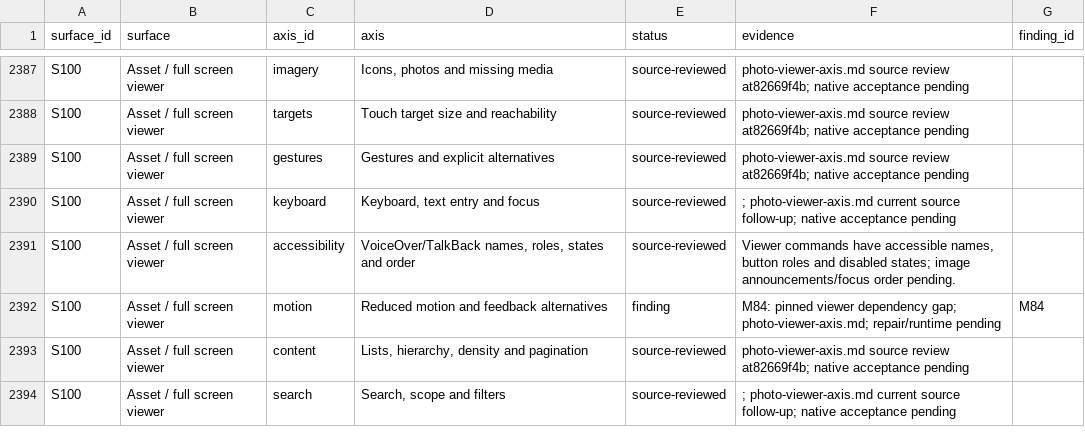
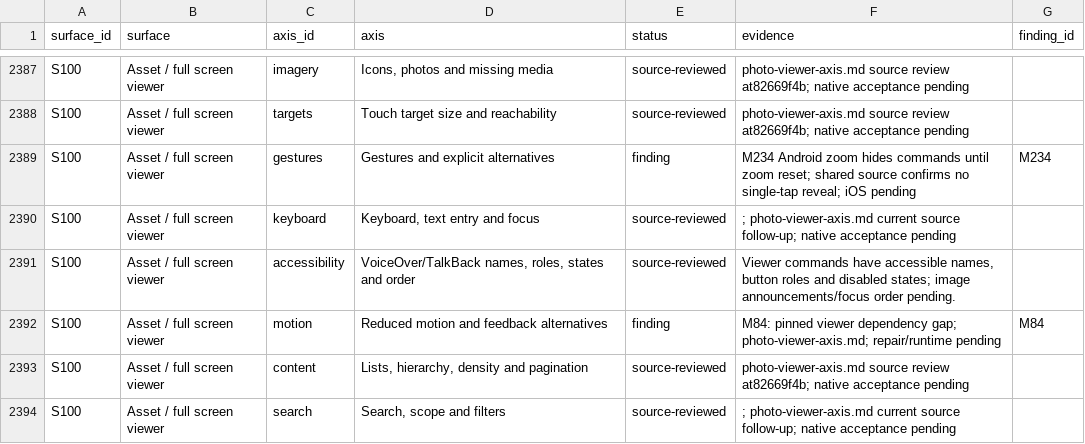
Before and after one commit to elsell/stuffstash, a CSV file: docs/reports/mobile-ui-remediation-2026-09-14/matrix.csv, drawn as a sheet; only a part is shown, gaps mark what is left out.

Commit message:
docs(mobile): specify photo controls independent of zoom

```diff
--- a/docs/reports/mobile-ui-remediation-2026-09-14/matrix.csv
+++ b/docs/reports/mobile-ui-remediation-2026-09-14/matrix.csv
@@ -2388,3 +2388,3 @@ S100,Asset / full screen viewer,imagery,"Icons, photos and missing media",source
 S100,Asset / full screen viewer,targets,Touch target size and reachability,source-reviewed,photo-viewer-axis.md source review at82669f4b; native acceptance pending,
-S100,Asset / full screen viewer,gestures,Gestures and explicit alternatives,source-reviewed,photo-viewer-axis.md source review at82669f4b; native acceptance pending,
+S100,Asset / full screen viewer,gestures,Gestures and explicit alternatives,finding,M234 Android zoom hides commands until zoom reset; shared source confirms no single-tap reveal; iOS pending,M234
 S100,Asset / full screen viewer,keyboard,"Keyboard, text entry and focus",source-reviewed,; photo-viewer-axis.md current source follow-up; native acceptance pending,
```
Also changed, not shown: 3 other files.
